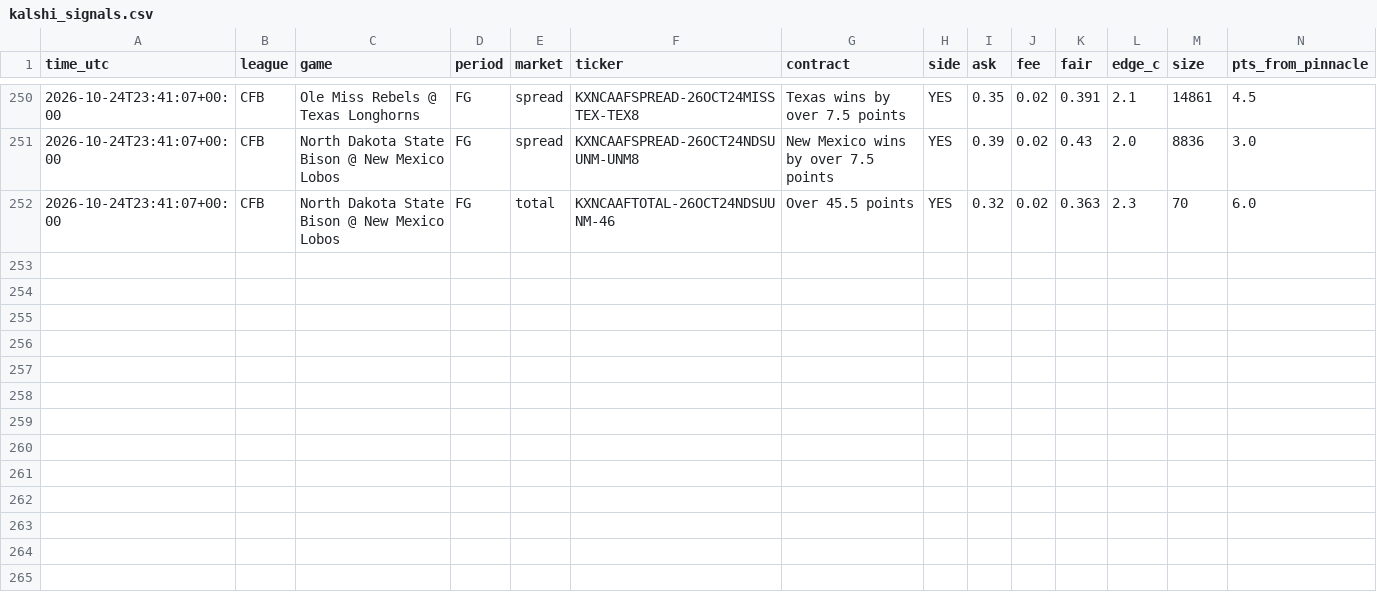
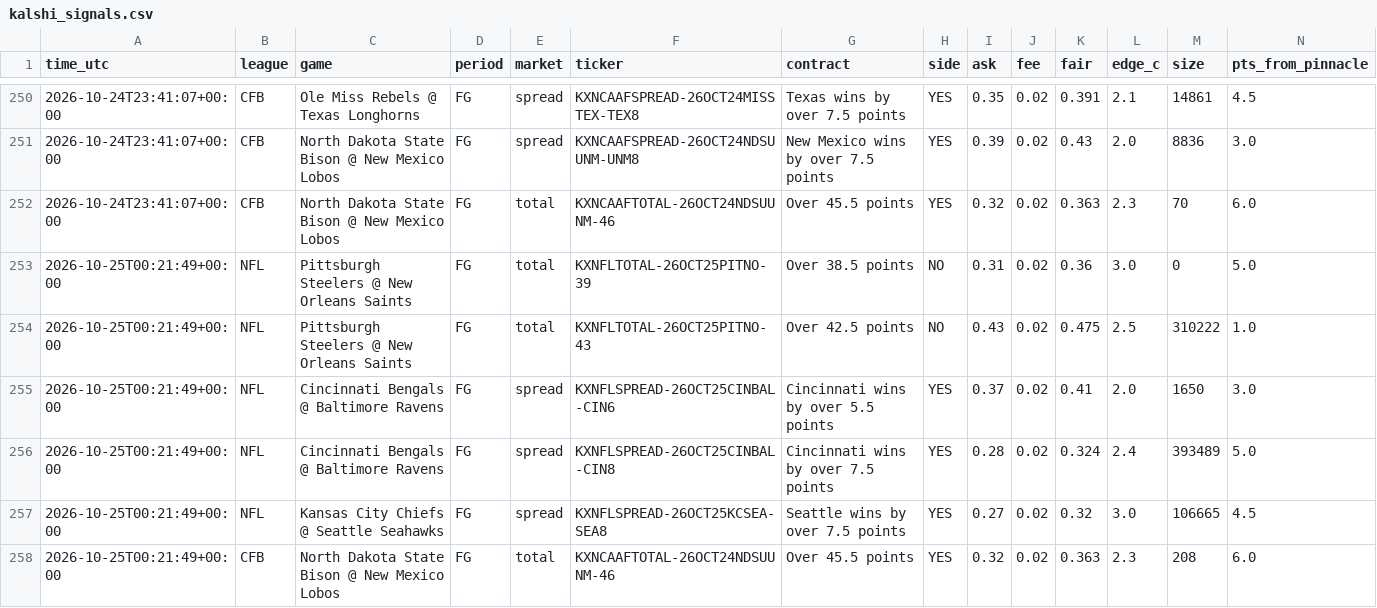
Before and after one commit to vishaluttam-spec/ev-stack-scanner, a CSV file: data/kalshi_signals.csv, drawn as a sheet; only a part is shown, gaps mark what is left out; rows hold the shown columns only; the diff names each change by its address in the sheet, - before the commit and + after, or states it on an @@ line.

```diff
--- a/data/kalshi_signals.csv
+++ b/data/kalshi_signals.csv
+row 253: 2026-10-25T00:21:49+00:00 | NFL | Pittsburgh Steelers @ New Orleans Saints | FG | total | KXNFLTOTAL-26OCT25PITNO-39 | Over 38.5 points | NO | 0.31 | 0.02 | 0.36 | 3.0 | 0 | 5.0
+row 254: 2026-10-25T00:21:49+00:00 | NFL | Pittsburgh Steelers @ New Orleans Saints | FG | total | KXNFLTOTAL-26OCT25PITNO-43 | Over 42.5 points | NO | 0.43 | 0.02 | 0.475 | 2.5 | 310222 | 1.0
+row 255: 2026-10-25T00:21:49+00:00 | NFL | Cincinnati Bengals @ Baltimore Ravens | FG | spread | KXNFLSPREAD-26OCT25CINBAL-CIN6 | Cincinnati wins by over 5.5 points | YES | 0.37 | 0.02 | 0.41 | 2.0 | 1650 | 3.0
+row 256: 2026-10-25T00:21:49+00:00 | NFL | Cincinnati Bengals @ Baltimore Ravens | FG | spread | KXNFLSPREAD-26OCT25CINBAL-CIN8 | Cincinnati wins by over 7.5 points | YES | 0.28 | 0.02 | 0.324 | 2.4 | 393489 | 5.0
+row 257: 2026-10-25T00:21:49+00:00 | NFL | Kansas City Chiefs @ Seattle Seahawks | FG | spread | KXNFLSPREAD-26OCT25KCSEA-SEA8 | Seattle wins by over 7.5 points | YES | 0.27 | 0.02 | 0.32 | 3.0 | 106665 | 4.5
+row 258: 2026-10-25T00:21:49+00:00 | CFB | North Dakota State Bison @ New Mexico Lobos | FG | total | KXNCAAFTOTAL-26OCT24NDSUUNM-46 | Over 45.5 points | YES | 0.32 | 0.02 | 0.363 | 2.3 | 208 | 6.0
```
Also changed, not shown: data/signals.csv, 2 other files.
